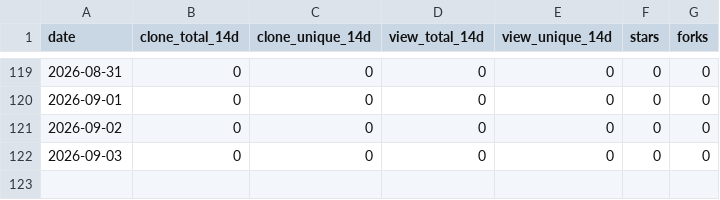
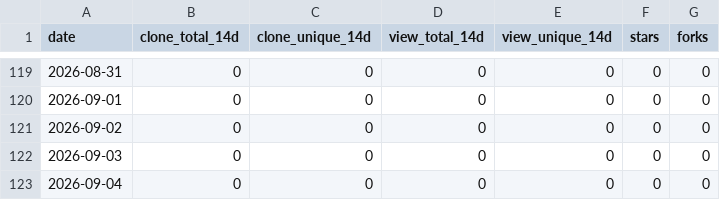
Before and after one commit to challayashwanth1998-png/vega-rag, a CSV file: .github/traffic/history.csv, drawn as a sheet; only a part is shown, gaps mark what is left out.

```diff
--- a/.github/traffic/history.csv
+++ b/.github/traffic/history.csv
@@ -122 +122,2 @@ date,clone_total_14d,clone_unique_14d,view_total_14d,view_unique_14d,stars,forks
 2026-09-03,0,0,0,0,0,0
+2026-09-04,0,0,0,0,0,0
```
